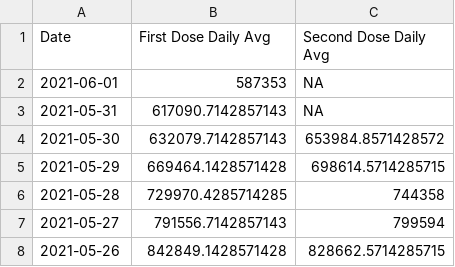
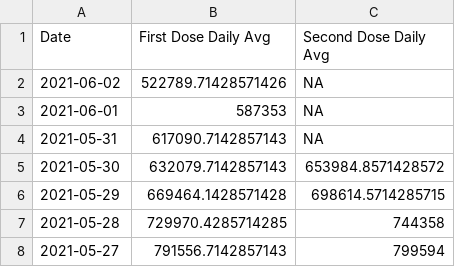
Before and after one commit to anesta95/veryWellVaccineDataTracker, a CSV file: chartData/firstVsSecondGrowth.csv, drawn as a sheet; only a part is shown; the shorter side is filled out with more unchanged rows.

```diff
--- a/chartData/firstVsSecondGrowth.csv
+++ b/chartData/firstVsSecondGrowth.csv
@@ -1,2 +1,3 @@
 Date,First Dose Daily Avg,Second Dose Daily Avg
+2021-06-02,522789.71428571426,NA
 2021-06-01,587353,NA
```
Also changed, not shown: chartData/areWeThereYet.csv, chartData/cdcMap.csv, 3 other files.
